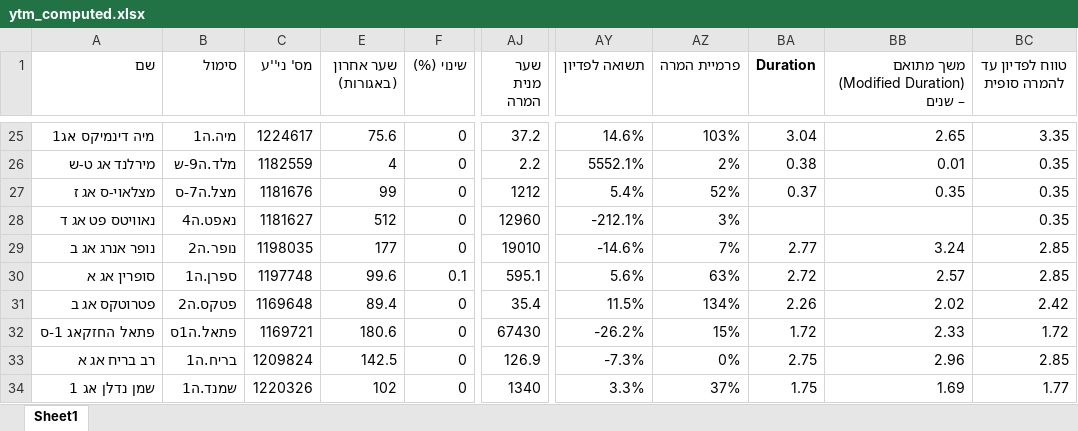
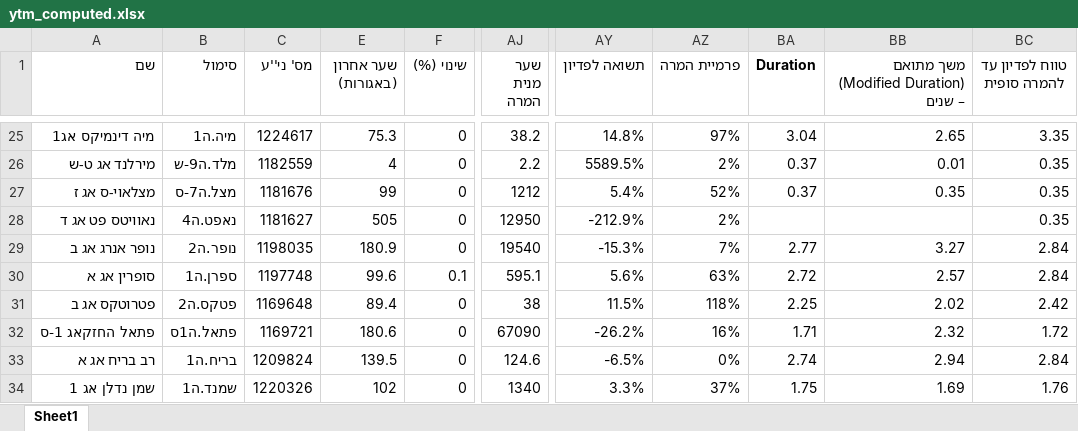
Before and after one commit to chen64-ux/tase-ytm-dashboard, an Excel workbook: ytm_computed.xlsx, sheet Sheet1, drawn as a sheet; only a part is shown, gaps mark what is left out; values as stored, in another font and other column widths than the file's, no borders; the diff covers the shown part only; the diff names each change by its address in the sheet, - before the commit and + after, or states it on an @@ line.

```diff
--- a/ytm_computed.xlsx (sheet Sheet1)
+++ b/ytm_computed.xlsx (sheet Sheet1)
-E25 (שער אחרון (באגורות)): 75.6
+E25 (שער אחרון (באגורות)): 75.3
-AJ25 (שער מנית המרה): 37.2
+AJ25 (שער מנית המרה): 38.2
-AY25 (תשואה לפדיון): 14.6%
+AY25 (תשואה לפדיון): 14.8%
-AZ25 (פרמיית המרה): 103%
+AZ25 (פרמיית המרה): 97%
-AY26 (תשואה לפדיון): 5552.1%
+AY26 (תשואה לפדיון): 5589.5%
-BA26 (Duration): 0.38
+BA26 (Duration): 0.37
-E28 (שער אחרון (באגורות)): 512
+E28 (שער אחרון (באגורות)): 505
-AJ28 (שער מנית המרה): 12960
+AJ28 (שער מנית המרה): 12950
-AY28 (תשואה לפדיון): -212.1%
+AY28 (תשואה לפדיון): -212.9%
-AZ28 (פרמיית המרה): 3%
+AZ28 (פרמיית המרה): 2%
-E29 (שער אחרון (באגורות)): 177
+E29 (שער אחרון (באגורות)): 180.9
-AJ29 (שער מנית המרה): 19010
+AJ29 (שער מנית המרה): 19540
-AY29 (תשואה לפדיון): -14.6%
+AY29 (תשואה לפדיון): -15.3%
-BB29: 3.24
+BB29: 3.27
-BC29:BC30 (טווח לפדיון עד להמרה סופית): 2.85
+BC29:BC30 (טווח לפדיון עד להמרה סופית): 2.84
-AJ31 (שער מנית המרה): 35.4
+AJ31 (שער מנית המרה): 38
-AZ31 (פרמיית המרה): 134%
+AZ31 (פרמיית המרה): 118%
-BA31 (Duration): 2.26
+BA31 (Duration): 2.25
-AJ32 (שער מנית המרה): 67430
+AJ32 (שער מנית המרה): 67090
-AZ32 (פרמיית המרה): 15%
+AZ32 (פרמיית המרה): 16%
-BA32 (Duration): 1.72
+BA32 (Duration): 1.71
-BB32: 2.33
+BB32: 2.32
-E33 (שער אחרון (באגורות)): 142.5
+E33 (שער אחרון (באגורות)): 139.5
-AJ33 (שער מנית המרה): 126.9
+AJ33 (שער מנית המרה): 124.6
-AY33 (תשואה לפדיון): -7.3%
+AY33 (תשואה לפדיון): -6.5%
-BA33 (Duration): 2.75
+BA33 (Duration): 2.74
-BB33: 2.96
+BB33: 2.94
-BC33 (טווח לפדיון עד להמרה סופית): 2.85
+BC33 (טווח לפדיון עד להמרה סופית): 2.84
-BC34 (טווח לפדיון עד להמרה סופית): 1.77
+BC34 (טווח לפדיון עד להמרה סופית): 1.76
```
Also changed, not shown: 62 edited cells elsewhere in this sheet, 1 other file.
